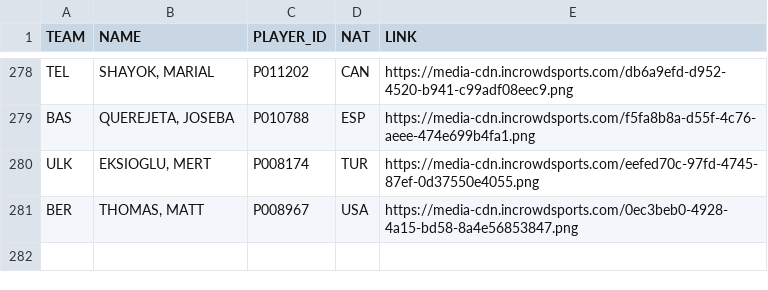
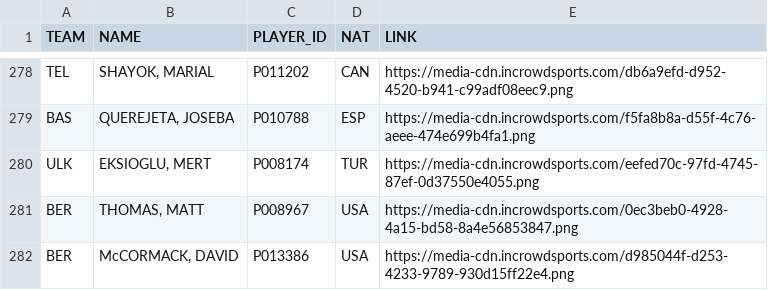
Before and after one commit to gpain1999/Euroleague_Eurocup_Analyses, a CSV file: datas/euroleague_2024_df_images_players.csv, drawn as a sheet; only a part is shown, gaps mark what is left out; the diff names each change by its address in the sheet, - before the commit and + after, or states it on an @@ line.

```diff
--- a/datas/euroleague_2024_df_images_players.csv
+++ b/datas/euroleague_2024_df_images_players.csv
+row 282: BER | McCORMACK, DAVID | P013386 | USA | https://media-cdn.incrowdsports.com/d985044f-d253-4233-9789-930d15ff22e4.png
```
Also changed, not shown: datas/euroleague_PER_2024.csv, datas/euroleague_PER_2024_round.csv, 10 other files.
